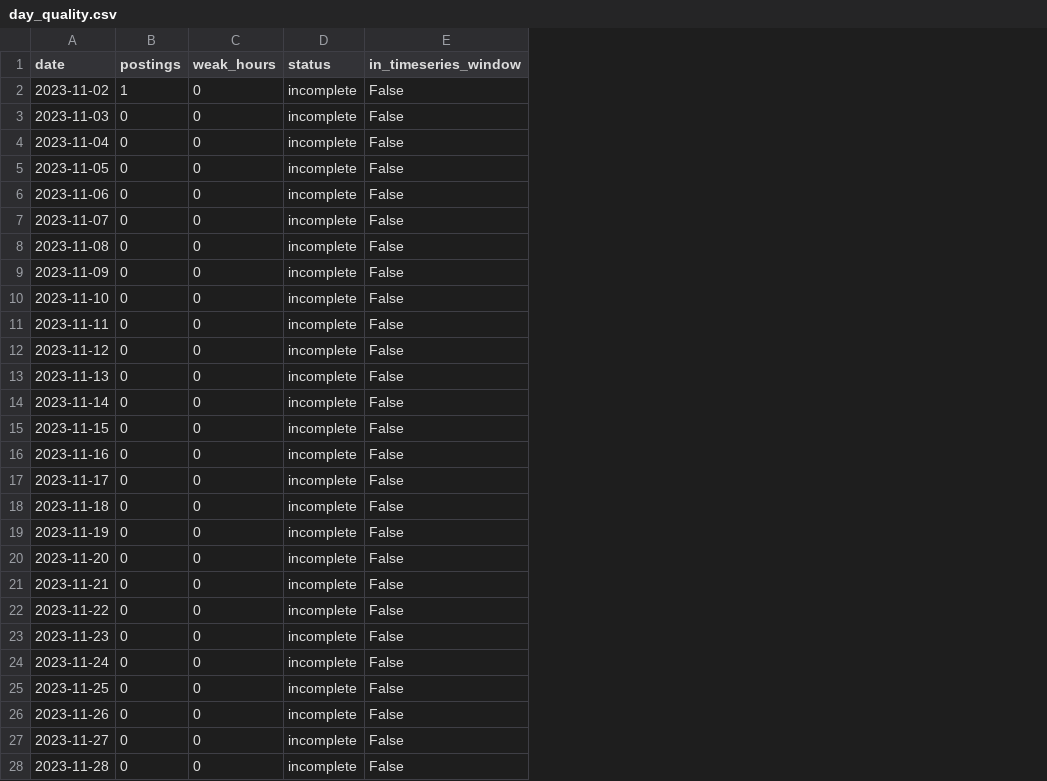
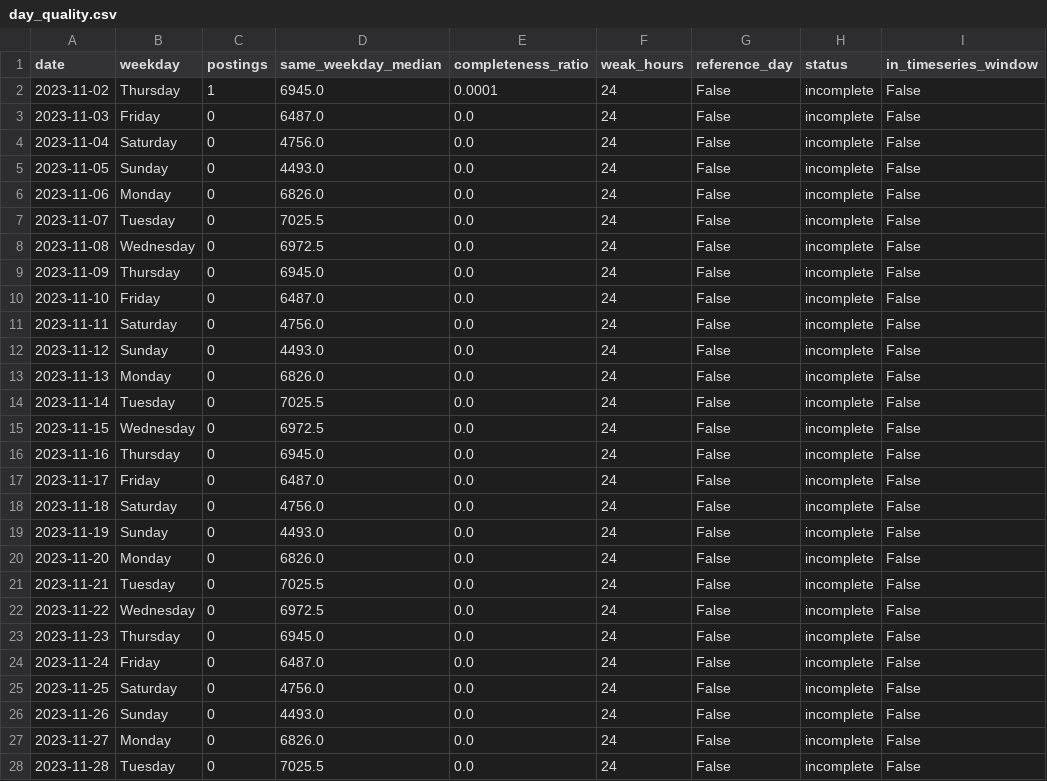
Before and after one commit to manishanagda1997-debug/Project_8_NHIS, a CSV file: data/processed/day_quality.csv, drawn as a sheet; only a part is shown; addresses are those after the commit; the diff covers the shown part only; the diff names each change by its address in the sheet, - before the commit and + after, or states it on an @@ line.

Commit message:
Stage 2 fixes: same-weekday day quality, title_key keeps c++/c#, NB00 foundation only, no warnings

```diff
--- a/data/processed/day_quality.csv
+++ b/data/processed/day_quality.csv
+column B (weekday), rows 2-28: Thursday | Friday | Saturday | Sunday | Monday | Tuesday | Wednesday | Thursday | Friday | Saturday | Sunday | Monday | Tuesday | Wednesday | Thursday | Friday | Saturday | Sunday | Monday | Tuesday | Wednesday | Thursday | Friday | Saturday | Sunday | Monday | Tuesday
+column D (same_weekday_median), rows 2-28: 6945.0 | 6487.0 | 4756.0 | 4493.0 | 6826.0 | 7025.5 | 6972.5 | 6945.0 | 6487.0 | 4756.0 | 4493.0 | 6826.0 | 7025.5 | 6972.5 | 6945.0 | 6487.0 | 4756.0 | 4493.0 | 6826.0 | 7025.5 | 6972.5 | 6945.0 | 6487.0 | 4756.0 | 4493.0 | 6826.0 | 7025.5
+column E (completeness_ratio), rows 2-28: 0.0001 | 0.0 | 0.0 | 0.0 | 0.0 | 0.0 | 0.0 | 0.0 | 0.0 | 0.0 | 0.0 | 0.0 | 0.0 | 0.0 | 0.0 | 0.0 | 0.0 | 0.0 | 0.0 | 0.0 | 0.0 | 0.0 | 0.0 | 0.0 | 0.0 | 0.0 | 0.0
+column G (reference_day), rows 2-28: all False
-F2:F28 (weak_hours): 0
+F2:F28 (weak_hours): 24
```
Also changed, not shown: 91 edited cells elsewhere in this file, data/processed/cleaning_log.csv, data/processed/repeat_sensitivity.csv, 16 other files.
